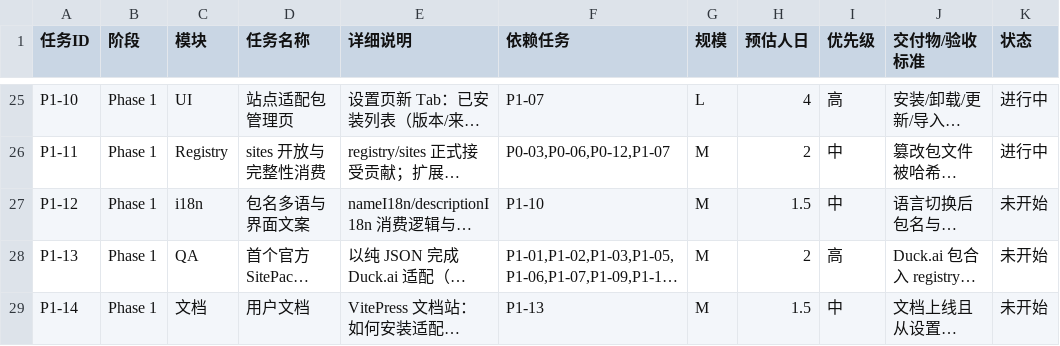
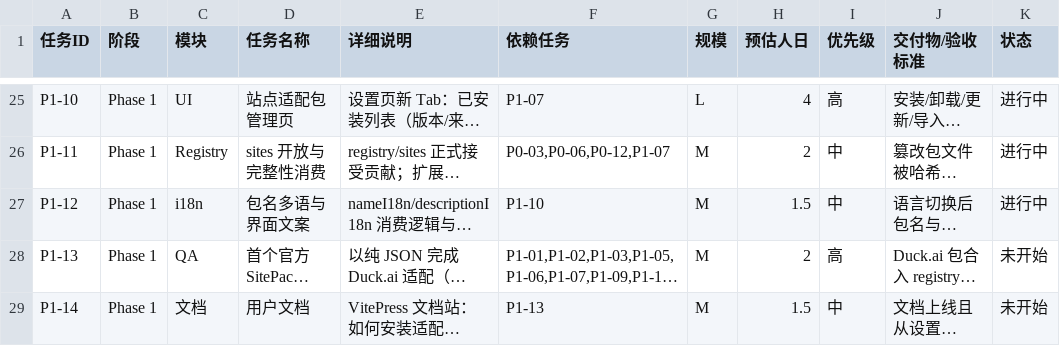
Before and after one commit to urzeye/ophel, a CSV file: docs/developer/site-adapter-pluginization-tasks.csv, drawn as a sheet; only a part is shown, gaps mark what is left out; long unchanged cells end in …; the diff names each change by its address in the sheet, - before the commit and + after, or states it on an @@ line.

Commit message:
feat(i18n): localize site pack metadata

```diff
--- a/docs/developer/site-adapter-pluginization-tasks.csv
+++ b/docs/developer/site-adapter-pluginization-tasks.csv
-K27 (状态): 未开始
+K27 (状态): 进行中
```
Also changed, not shown: 10 other files.
